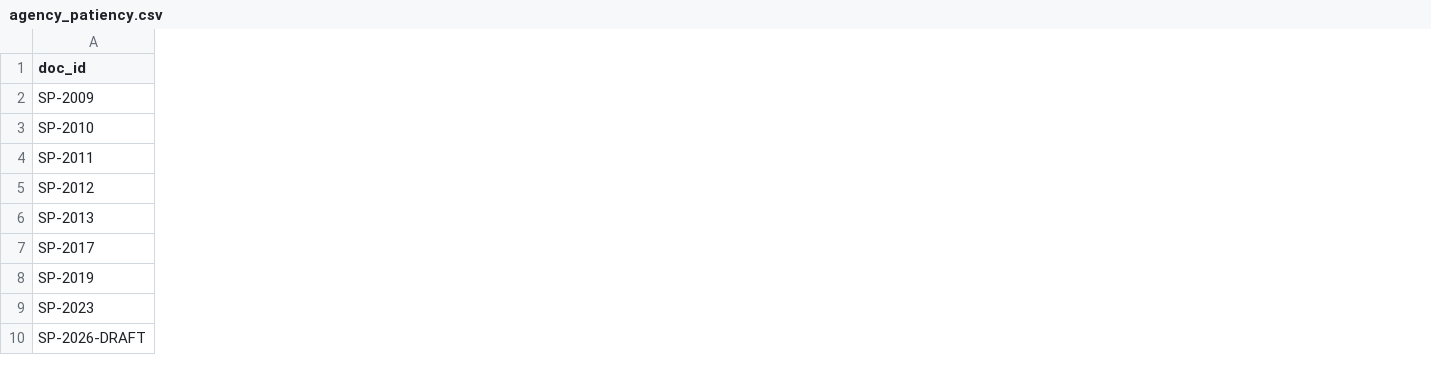
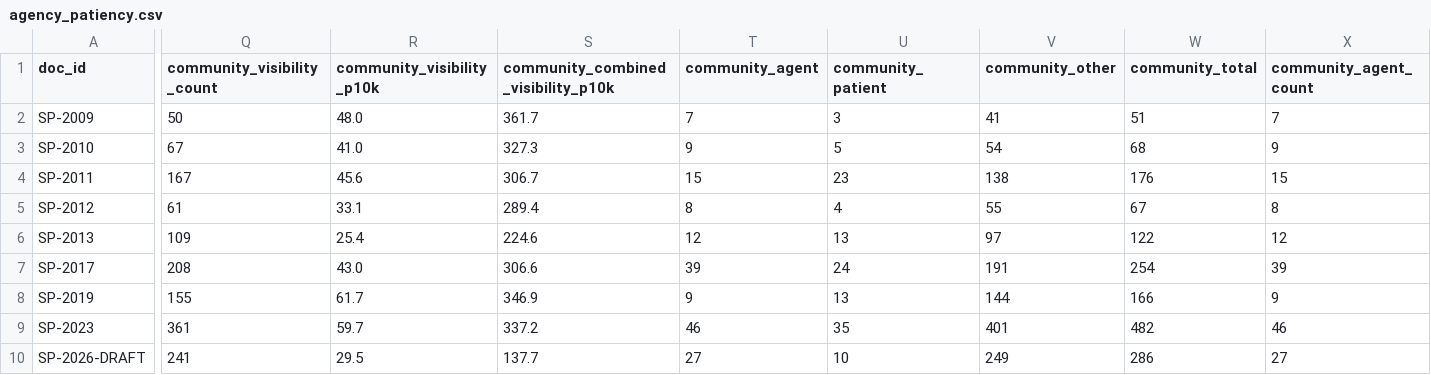
Before and after one commit to IMAF-and-H-Consulting/iacc-linguistic-comparison, a CSV file: outputs/iacc_linguistic/agency_patiency.csv, drawn as a sheet; only a part is shown, gaps mark what is left out; the diff covers the shown part only; the diff names each change by its address in the sheet, - before the commit and + after, or states it on an @@ line.

```diff
--- a/outputs/iacc_linguistic/agency_patiency.csv
+++ b/outputs/iacc_linguistic/agency_patiency.csv
+column Q (community_visibility_count), rows 2-10: 50 | 67 | 167 | 61 | 109 | 208 | 155 | 361 | 241
+column R (community_visibility_p10k), rows 2-10: 48.0 | 41.0 | 45.6 | 33.1 | 25.4 | 43.0 | 61.7 | 59.7 | 29.5
+column S, rows 1-10: community_combined_visibility_p10k | 361.7 | 327.3 | 306.7 | 289.4 | 224.6 | 306.6 | 346.9 | 337.2 | 137.7
+column T (community_agent), rows 2-10: 7 | 9 | 15 | 8 | 12 | 39 | 9 | 46 | 27
+column U (community_patient), rows 2-10: 3 | 5 | 23 | 4 | 13 | 24 | 13 | 35 | 10
+column V (community_other), rows 2-10: 41 | 54 | 138 | 55 | 97 | 191 | 144 | 401 | 249
+column W (community_total), rows 2-10: 51 | 68 | 176 | 67 | 122 | 254 | 166 | 482 | 286
+column X (community_agent_count), rows 2-10: 7 | 9 | 15 | 8 | 12 | 39 | 9 | 46 | 27
```
Also changed, not shown: 3 added columns elsewhere in this file, 6 other files.
